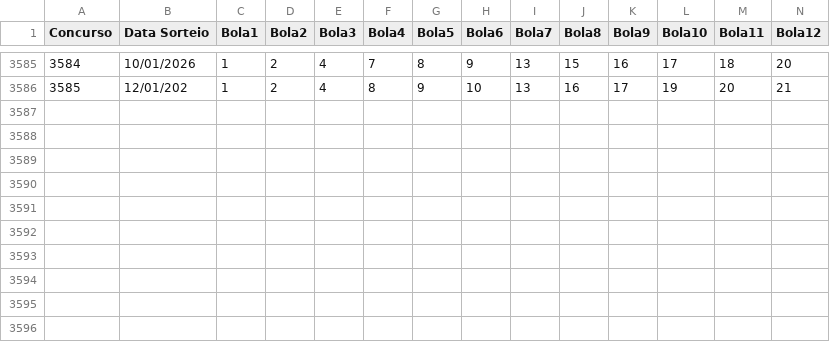
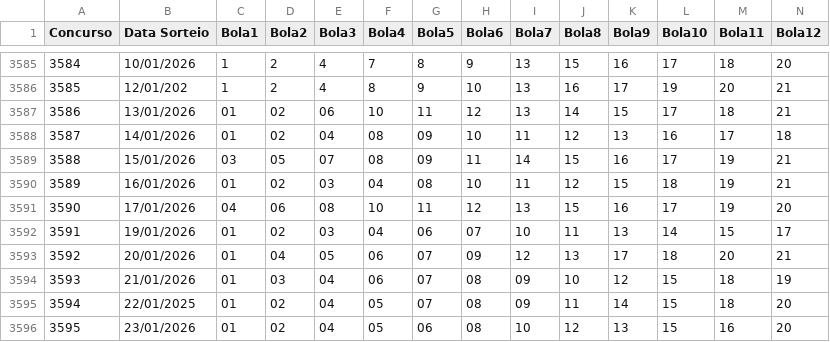
Before and after one commit to wmtechti/lotofacil-analysis, a CSV file: data/lotofacil_sorteios.csv, drawn as a sheet; only a part is shown, gaps mark what is left out; rows hold the shown columns only; the diff names each change by its address in the sheet, - before the commit and + after, or states it on an @@ line.

Commit message:
Adicionar scripts de análise e geração de combinações
- Adicionar 30 novos jogos ao jogar.csv (10 com números mais repetidos, 10 com base no concurso 3594, 10 sem números 1 e 2)
- Criar scripts de análise: buscar_em_notebooks.py, buscar_combinacoes_especificas.py, analisar_concurso_3594.py
- Criar scripts de geração: adicionar_jogos_fixos.py, adicionar_jogos_3594.py, corrigir_jogos_sem_1_2.py
- Criar scripts auxiliares: gerar_combinacoes_3592.py, gerar_composicao.py, gerar_variacoes.py, processar_composicao.py
- Criar scripts de separação: separar_somas.py, separar_somas_209_211.py
- Adicionar notebook gerador_combinacoes_soma.ipynb
- Adicionar scripts de filtro e verificação: filtrar_composicao_4_2_3_2_4.py, verificar_conjuntos.py

```diff
--- a/data/lotofacil_sorteios.csv
+++ b/data/lotofacil_sorteios.csv
+row 3587: 3586 | 13/01/2026 | 01 | 02 | 06 | 10 | 11 | 12 | 13 | 14 | 15 | 17 | 18 | 21
+row 3588: 3587 | 14/01/2026 | 01 | 02 | 04 | 08 | 09 | 10 | 11 | 12 | 13 | 16 | 17 | 18
+row 3589: 3588 | 15/01/2026 | 03 | 05 | 07 | 08 | 09 | 11 | 14 | 15 | 16 | 17 | 19 | 21
+row 3590: 3589 | 16/01/2026 | 01 | 02 | 03 | 04 | 08 | 10 | 11 | 12 | 15 | 18 | 19 | 21
+row 3591: 3590 | 17/01/2026 | 04 | 06 | 08 | 10 | 11 | 12 | 13 | 15 | 16 | 17 | 19 | 20
+row 3592: 3591 | 19/01/2026 | 01 | 02 | 03 | 04 | 06 | 07 | 10 | 11 | 13 | 14 | 15 | 17
+row 3593: 3592 | 20/01/2026 | 01 | 04 | 05 | 06 | 07 | 09 | 12 | 13 | 17 | 18 | 20 | 21
+row 3594: 3593 | 21/01/2026 | 01 | 03 | 04 | 06 | 07 | 08 | 09 | 10 | 12 | 15 | 18 | 19
+row 3595: 3594 | 22/01/2025 | 01 | 02 | 04 | 05 | 07 | 08 | 09 | 11 | 14 | 15 | 18 | 20
+row 3596: 3595 | 23/01/2026 | 01 | 02 | 04 | 05 | 06 | 08 | 10 | 12 | 13 | 15 | 16 | 20
```
Also changed, not shown: 25 other files.
